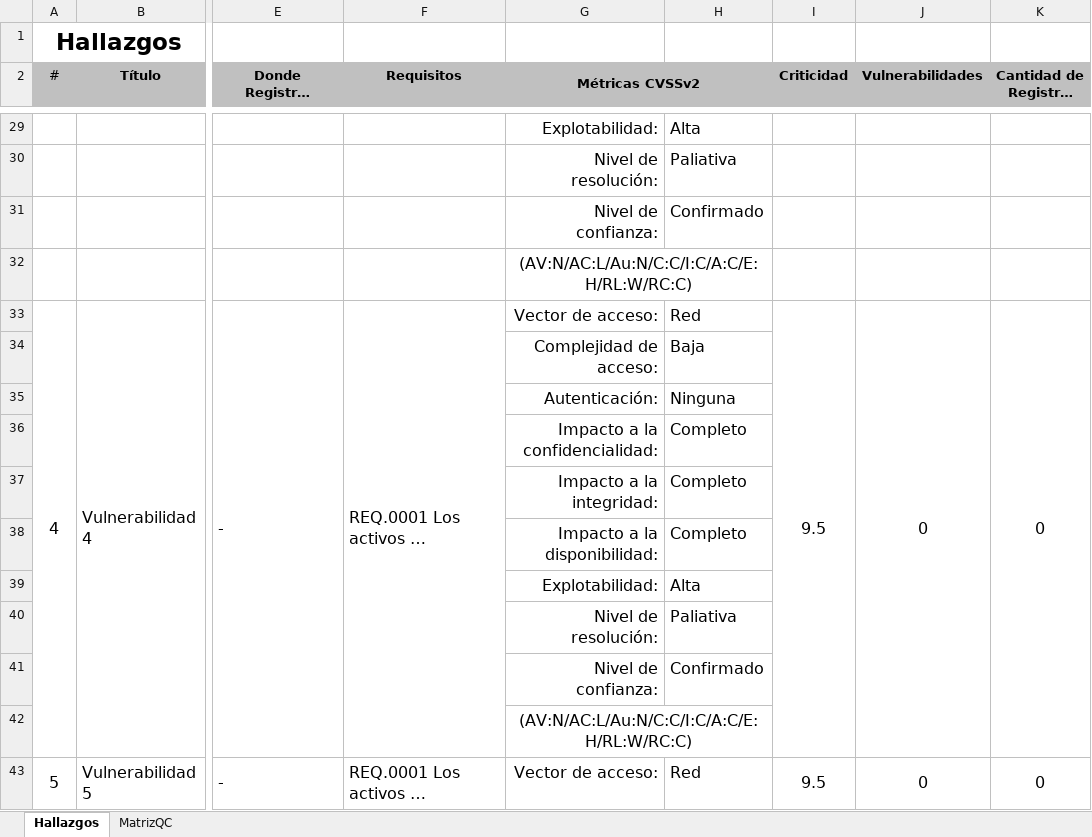
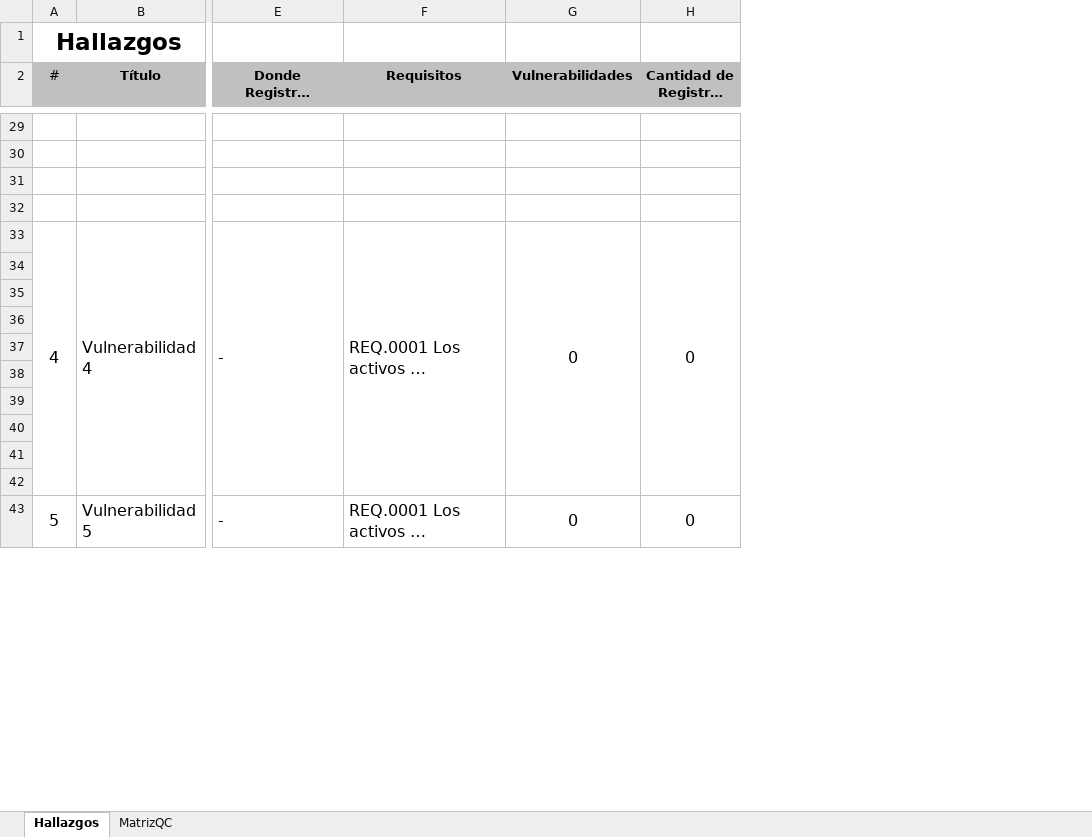
Before and after one commit to tom-vanbraband-sonarsource/integrates, an Excel workbook: app/techdoc/templates/QC.xlsx, sheet Hallazgos, drawn as a sheet; only a part is shown, gaps mark what is left out; long unchanged cells end in …; values as stored, in another font and other column widths than the file's, no borders; conditional formats not drawn; rows hold the shown columns only; the diff covers the shown part only; the diff names each change by its address in the sheet, - before the commit and + after, or states it on an @@ line.

Commit message:
feat(back): #856.15 disable cvssv3 in reports

```diff
--- a/app/techdoc/templates/QC.xlsx (sheet Hallazgos)
+++ b/app/techdoc/templates/QC.xlsx (sheet Hallazgos)
-column G (Métricas CVSSv2), rows 29-43: Explotabilidad: | Nivel de resolución: | Nivel de confianza: | (AV:N/AC:L/Au:N/C:C/I:C/A:C/E:H/RL:W/RC:C) | Vector de acceso: | Complejidad de acceso: | Autenticación: | Impacto a la confidencialidad: | Impacto a la integridad: | Impacto a la disponibilidad: | Explotabilidad: | Nivel de resolución: | Nivel de confianza: | (AV:N/AC:L/Au:N/C:C/I:C/A:C/E:H/RL:W/RC:C) | Vector de acceso:
-column H, rows 29-43: Alta | Paliativa | Confirmado |  | Red | Baja | Ninguna | Completo | Completo | Completo | Alta | Paliativa | Confirmado |  | Red
-column I (Criticidad), rows 33-43: 9.5 |  |  |  |  |  |  |  |  |  | 9.5
-row 29:  |  |  |  | Explotabilidad: | Alta
+row 29: (empty)
-row 30:  |  |  |  | Nivel de resolución: | Paliativa
+row 30: (empty)
-row 31:  |  |  |  | Nivel de confianza: | Confirmado
+row 31: (empty)
-row 34:  |  |  |  | Complejidad de acceso: | Baja
+row 34: (empty)
-row 35:  |  |  |  | Autenticación: | Ninguna
+row 35: (empty)
-row 36:  |  |  |  | Impacto a la confidencialidad: | Completo
+row 36: (empty)
-row 37:  |  |  |  | Impacto a la integridad: | Completo
+row 37: (empty)
-row 38:  |  |  |  | Impacto a la disponibilidad: | Completo
+row 38: (empty)
-row 39:  |  |  |  | Explotabilidad: | Alta
+row 39: (empty)
-row 40:  |  |  |  | Nivel de resolución: | Paliativa
+row 40: (empty)
-row 41:  |  |  |  | Nivel de confianza: | Confirmado
+row 41: (empty)
```
Also changed, not shown: 9 removed rows, 762 edited cells and merged cells elsewhere in this sheet, sheet MatrizQC, formulas that keep their value, charts or pictures, app/techdoc/templates/NOQC.xlsx, 3 other files.
